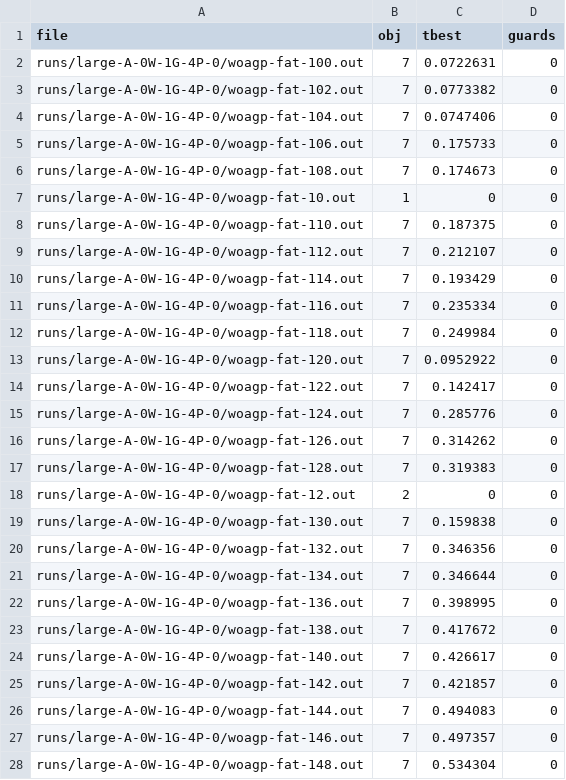
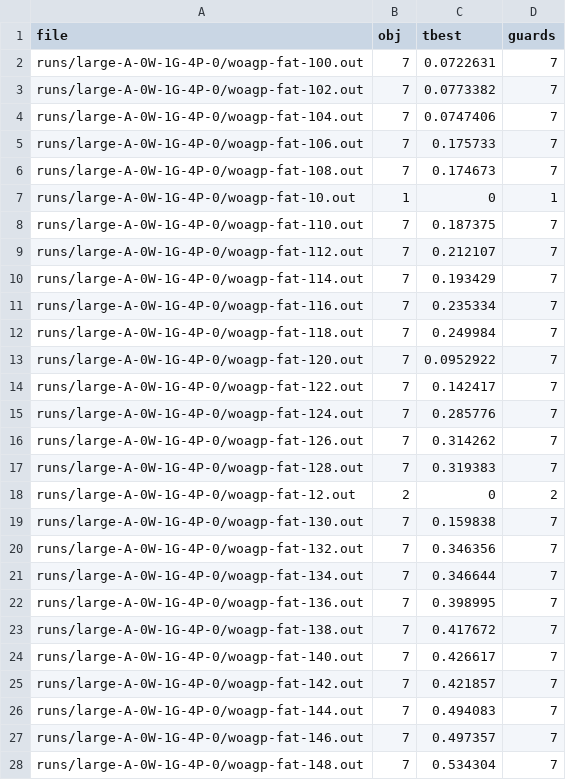
Before and after one commit to markodjukanovic90/WOAGP, a CSV file: doc/software/results/heuristic/large/large-A-0W-1G-4P-0.csv, drawn as a sheet; only a part is shown; the diff covers the shown part only.

Commit message:
update

```diff
--- a/doc/software/results/heuristic/large/large-A-0W-1G-4P-0.csv
+++ b/doc/software/results/heuristic/large/large-A-0W-1G-4P-0.csv
@@ -1,28 +1,28 @@
 file	obj	tbest	guards
-runs/large-A-0W-1G-4P-0/woagp-fat-100.out	7	0.0722631	0
-runs/large-A-0W-1G-4P-0/woagp-fat-102.out	7	0.0773382	0
-runs/large-A-0W-1G-4P-0/woagp-fat-104.out	7	0.0747406	0
-runs/large-A-0W-1G-4P-0/woagp-fat-106.out	7	0.175733	0
-runs/large-A-0W-1G-4P-0/woagp-fat-108.out	7	0.174673	0
-runs/large-A-0W-1G-4P-0/woagp-fat-10.out	1	0	0
-runs/large-A-0W-1G-4P-0/woagp-fat-110.out	7	0.187375	0
-runs/large-A-0W-1G-4P-0/woagp-fat-112.out	7	0.212107	0
-runs/large-A-0W-1G-4P-0/woagp-fat-114.out	7	0.193429	0
-runs/large-A-0W-1G-4P-0/woagp-fat-116.out	7	0.235334	0
-runs/large-A-0W-1G-4P-0/woagp-fat-118.out	7	0.249984	0
-runs/large-A-0W-1G-4P-0/woagp-fat-120.out	7	0.0952922	0
-runs/large-A-0W-1G-4P-0/woagp-fat-122.out	7	0.142417	0
-runs/large-A-0W-1G-4P-0/woagp-fat-124.out	7	0.285776	0
-runs/large-A-0W-1G-4P-0/woagp-fat-126.out	7	0.314262	0
-runs/large-A-0W-1G-4P-0/woagp-fat-128.out	7	0.319383	0
-runs/large-A-0W-1G-4P-0/woagp-fat-12.out	2	0	0
-runs/large-A-0W-1G-4P-0/woagp-fat-130.out	7	0.159838	0
-runs/large-A-0W-1G-4P-0/woagp-fat-132.out	7	0.346356	0
-runs/large-A-0W-1G-4P-0/woagp-fat-134.out	7	0.346644	0
-runs/large-A-0W-1G-4P-0/woagp-fat-136.out	7	0.398995	0
-runs/large-A-0W-1G-4P-0/woagp-fat-138.out	7	0.417672	0
-runs/large-A-0W-1G-4P-0/woagp-fat-140.out	7	0.426617	0
-runs/large-A-0W-1G-4P-0/woagp-fat-142.out	7	0.421857	0
-runs/large-A-0W-1G-4P-0/woagp-fat-144.out	7	0.494083	0
-runs/large-A-0W-1G-4P-0/woagp-fat-146.out	7	0.497357	0
-runs/large-A-0W-1G-4P-0/woagp-fat-148.out	7	0.534304	0
+runs/large-A-0W-1G-4P-0/woagp-fat-100.out	7	0.0722631	7
+runs/large-A-0W-1G-4P-0/woagp-fat-102.out	7	0.0773382	7
+runs/large-A-0W-1G-4P-0/woagp-fat-104.out	7	0.0747406	7
+runs/large-A-0W-1G-4P-0/woagp-fat-106.out	7	0.175733	7
+runs/large-A-0W-1G-4P-0/woagp-fat-108.out	7	0.174673	7
+runs/large-A-0W-1G-4P-0/woagp-fat-10.out	1	0	1
+runs/large-A-0W-1G-4P-0/woagp-fat-110.out	7	0.187375	7
+runs/large-A-0W-1G-4P-0/woagp-fat-112.out	7	0.212107	7
+runs/large-A-0W-1G-4P-0/woagp-fat-114.out	7	0.193429	7
+runs/large-A-0W-1G-4P-0/woagp-fat-116.out	7	0.235334	7
+runs/large-A-0W-1G-4P-0/woagp-fat-118.out	7	0.249984	7
+runs/large-A-0W-1G-4P-0/woagp-fat-120.out	7	0.0952922	7
+runs/large-A-0W-1G-4P-0/woagp-fat-122.out	7	0.142417	7
+runs/large-A-0W-1G-4P-0/woagp-fat-124.out	7	0.285776	7
+runs/large-A-0W-1G-4P-0/woagp-fat-126.out	7	0.314262	7
+runs/large-A-0W-1G-4P-0/woagp-fat-128.out	7	0.319383	7
+runs/large-A-0W-1G-4P-0/woagp-fat-12.out	2	0	2
+runs/large-A-0W-1G-4P-0/woagp-fat-130.out	7	0.159838	7
+runs/large-A-0W-1G-4P-0/woagp-fat-132.out	7	0.346356	7
+runs/large-A-0W-1G-4P-0/woagp-fat-134.out	7	0.346644	7
+runs/large-A-0W-1G-4P-0/woagp-fat-136.out	7	0.398995	7
+runs/large-A-0W-1G-4P-0/woagp-fat-138.out	7	0.417672	7
+runs/large-A-0W-1G-4P-0/woagp-fat-140.out	7	0.426617	7
+runs/large-A-0W-1G-4P-0/woagp-fat-142.out	7	0.421857	7
+runs/large-A-0W-1G-4P-0/woagp-fat-144.out	7	0.494083	7
+runs/large-A-0W-1G-4P-0/woagp-fat-146.out	7	0.497357	7
+runs/large-A-0W-1G-4P-0/woagp-fat-148.out	7	0.534304	7
```
Also changed, not shown: 71 edited cells elsewhere in this file.
